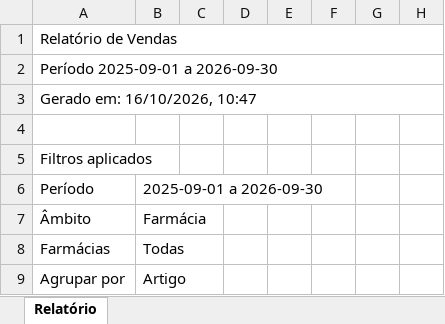
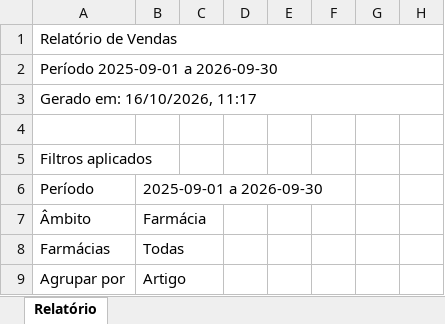
Before and after one commit to SIERSITE/spharm-mt, an Excel workbook: docs/validacao-visual/2026-10-vendas-mapa/vendas-13-meses-selecionados.xlsx, sheet Relatório, drawn as a sheet; only a part is shown; values as stored, in another font and other column widths than the file's, no borders; the diff names each change by its address in the sheet, - before the commit and + after, or states it on an @@ line.

```diff
--- a/docs/validacao-visual/2026-10-vendas-mapa/vendas-13-meses-selecionados.xlsx (sheet Relatório)
+++ b/docs/validacao-visual/2026-10-vendas-mapa/vendas-13-meses-selecionados.xlsx (sheet Relatório)
-A3: Gerado em: 16/10/2026, 10:47
+A3: Gerado em: 16/10/2026, 11:17
```
Also changed, not shown: docs/validacao-visual/2026-10-vendas-mapa/vendas-13-meses-todos.xlsx, docs/validacao-visual/2026-10-vendas-mapa/vendas-27-meses.xlsx, 38 other files.
